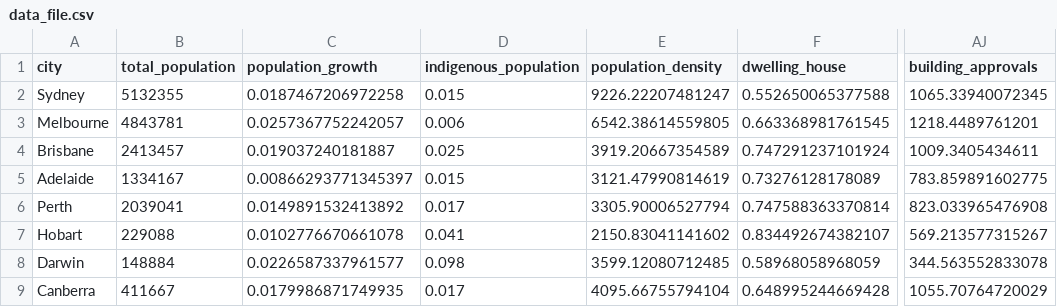
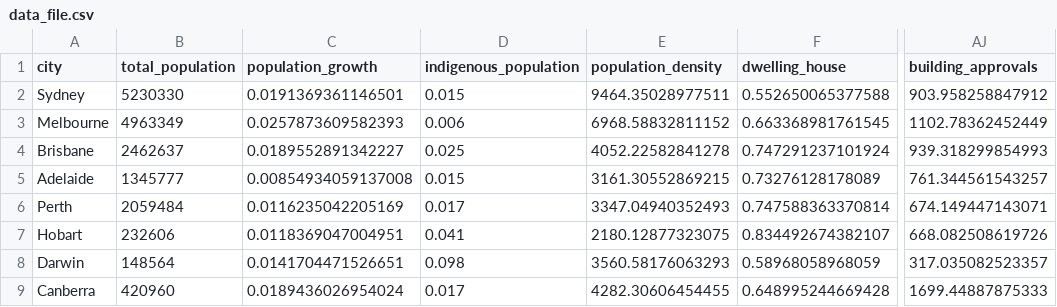
Before and after one commit to govau/smart-cities, a CSV file: resources/data_file.csv, drawn as a sheet; only a part is shown, gaps mark what is left out; the diff covers the shown part only; the diff names each change by its address in the sheet, - before the commit and + after, or states it on an @@ line.

```diff
--- a/resources/data_file.csv
+++ b/resources/data_file.csv
-B2 (total_population): 5132355
+B2 (total_population): 5230330
-C2 (population_growth): 0.0187467206972258
+C2 (population_growth): 0.0191369361146501
-E2 (population_density): 9226.22207481247
+E2 (population_density): 9464.35028977511
-AJ2 (building_approvals): 1065.33940072345
+AJ2 (building_approvals): 903.958258847912
-B3 (total_population): 4843781
+B3 (total_population): 4963349
-C3 (population_growth): 0.0257367752242057
+C3 (population_growth): 0.0257873609582393
-E3 (population_density): 6542.38614559805
+E3 (population_density): 6968.58832811152
-AJ3 (building_approvals): 1218.4489761201
+AJ3 (building_approvals): 1102.78362452449
-B4 (total_population): 2413457
+B4 (total_population): 2462637
-C4 (population_growth): 0.019037240181887
+C4 (population_growth): 0.0189552891342227
-E4 (population_density): 3919.20667354589
+E4 (population_density): 4052.22582841278
-AJ4 (building_approvals): 1009.3405434611
+AJ4 (building_approvals): 939.318299854993
-B5 (total_population): 1334167
+B5 (total_population): 1345777
-C5 (population_growth): 0.00866293771345397
+C5 (population_growth): 0.00854934059137008
-E5 (population_density): 3121.47990814619
+E5 (population_density): 3161.30552869215
-AJ5 (building_approvals): 783.859891602775
+AJ5 (building_approvals): 761.344561543257
-B6 (total_population): 2039041
+B6 (total_population): 2059484
-C6 (population_growth): 0.0149891532413892
+C6 (population_growth): 0.0116235042205169
-E6 (population_density): 3305.90006527794
+E6 (population_density): 3347.04940352493
-AJ6 (building_approvals): 823.033965476908
+AJ6 (building_approvals): 674.149447143071
-B7 (total_population): 229088
+B7 (total_population): 232606
-C7 (population_growth): 0.0102776670661078
+C7 (population_growth): 0.0118369047004951
-E7 (population_density): 2150.83041141602
+E7 (population_density): 2180.12877323075
-AJ7 (building_approvals): 569.213577315267
+AJ7 (building_approvals): 668.082508619726
-B8 (total_population): 148884
+B8 (total_population): 148564
-C8 (population_growth): 0.0226587337961577
+C8 (population_growth): 0.0141704471526651
-E8 (population_density): 3599.12080712485
+E8 (population_density): 3560.58176063293
-AJ8 (building_approvals): 344.563552833078
+AJ8 (building_approvals): 317.035082523357
-B9 (total_population): 411667
+B9 (total_population): 420960
-C9 (population_growth): 0.0179986871749935
+C9 (population_growth): 0.0189436026954024
-E9 (population_density): 4095.66755794104
+E9 (population_density): 4282.30606454455
-AJ9 (building_approvals): 1055.70764720029
+AJ9 (building_approvals): 1699.44887875333
```
Also changed, not shown: 57 edited cells elsewhere in this file, resources/metaData_file.csv, 6 other files.
